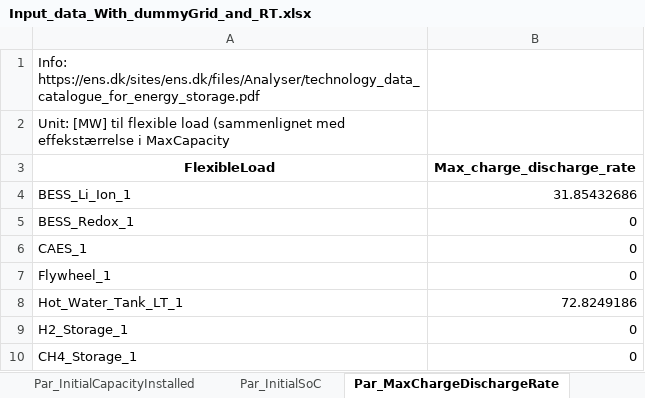
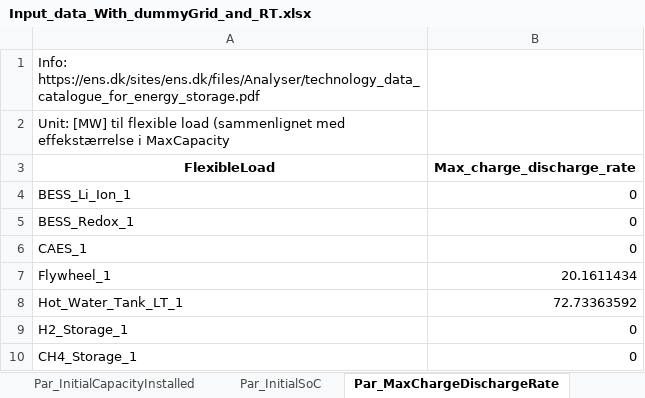
Before and after one commit to Lasseas/Max_case_pulp, an Excel workbook: Input_data_With_dummyGrid_and_RT.xlsx, sheet Par_MaxChargeDischargeRate, drawn as a sheet; values as stored, in another font and other column widths than the file's, no borders; the diff names each change by its address in the sheet, - before the commit and + after, or states it on an @@ line.

```diff
--- a/Input_data_With_dummyGrid_and_RT.xlsx (sheet Par_MaxChargeDischargeRate)
+++ b/Input_data_With_dummyGrid_and_RT.xlsx (sheet Par_MaxChargeDischargeRate)
-B4 (Max_charge_discharge_rate): 31.85432686
+B4 (Max_charge_discharge_rate): 0
-B7 (Max_charge_discharge_rate): 0
+B7 (Max_charge_discharge_rate): 20.1611434
-B8 (Max_charge_discharge_rate): 72.8249186
+B8 (Max_charge_discharge_rate): 72.73363592
```
Also changed, not shown: sheet Par_InitialCapacityInstalled, sheet Par_MaxStorageCapacity.
